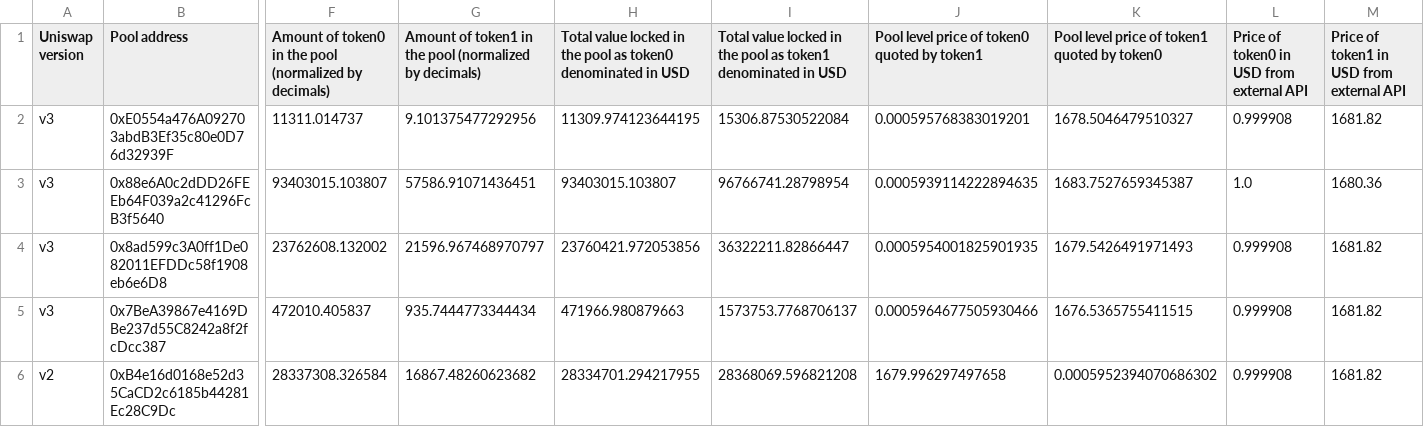
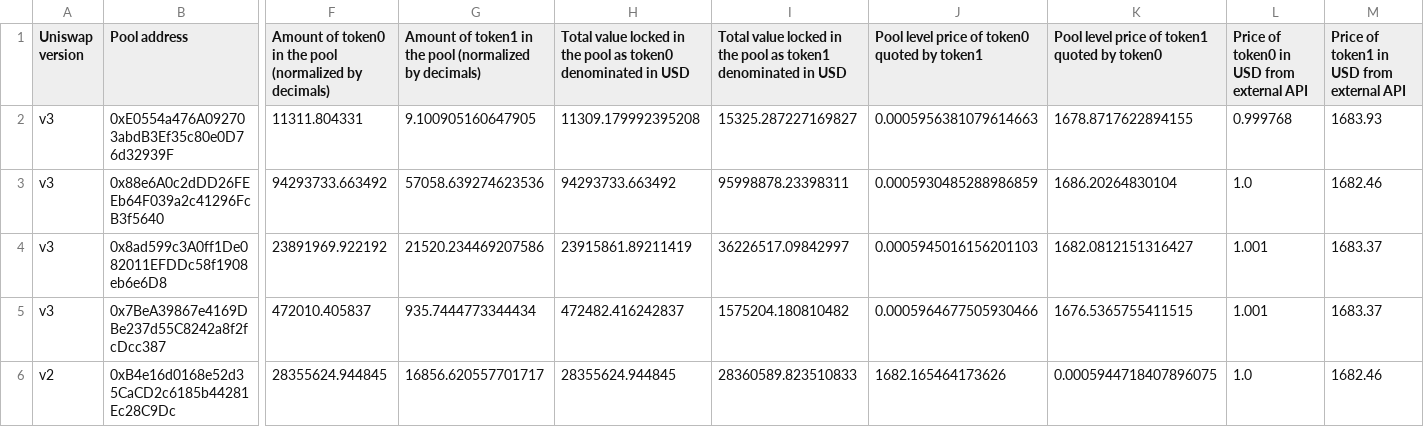
Before and after one commit to vmeylan/tasks, a CSV file: data/WETH-USDC_uniswap_pools.csv, drawn as a sheet; only a part is shown, gaps mark what is left out; the diff names each change by its address in the sheet, - before the commit and + after, or states it on an @@ line.

```diff
--- a/data/WETH-USDC_uniswap_pools.csv
+++ b/data/WETH-USDC_uniswap_pools.csv
-F2: 11311.014737
+F2: 11311.804331
-G2: 9.101375477292956
+G2: 9.100905160647905
-H2: 11309.974123644195
+H2: 11309.179992395208
-I2: 15306.87530522084
+I2: 15325.287227169827
-J2: 0.000595768383019201
+J2: 0.0005956381079614663
-K2: 1678.5046479510327
+K2: 1678.8717622894155
-L2: 0.999908
+L2: 0.999768
-M2: 1681.82
+M2: 1683.93
-F3: 93403015.103807
+F3: 94293733.663492
-G3: 57586.91071436451
+G3: 57058.639274623536
-H3: 93403015.103807
+H3: 94293733.663492
-I3: 96766741.28798954
+I3: 95998878.23398311
-J3: 0.0005939114222894635
+J3: 0.0005930485288986859
-K3: 1683.7527659345387
+K3: 1686.20264830104
-M3: 1680.36
+M3: 1682.46
-F4: 23762608.132002
+F4: 23891969.922192
-G4: 21596.967468970797
+G4: 21520.234469207586
-H4: 23760421.972053856
+H4: 23915861.89211419
-I4: 36322211.82866447
+I4: 36226517.09842997
-J4: 0.0005954001825901935
+J4: 0.0005945016156201103
-K4: 1679.5426491971493
+K4: 1682.0812151316427
-L4:L5: 0.999908
+L4:L5: 1.001
-M4:M5: 1681.82
+M4:M5: 1683.37
-H5: 471966.980879663
+H5: 472482.416242837
-I5: 1573753.7768706137
+I5: 1575204.180810482
-F6: 28337308.326584
+F6: 28355624.944845
-G6: 16867.48260623682
+G6: 16856.620557701717
-H6: 28334701.294217955
+H6: 28355624.944845
-I6: 28368069.596821208
+I6: 28360589.823510833
-J6: 1679.996297497658
+J6: 1682.165464173626
-K6: 0.0005952394070686302
+K6: 0.0005944718407896075
-L6: 0.999908
+L6: 1.0
-M6: 1681.82
+M6: 1682.46
```
Also changed, not shown: 1 other file.
